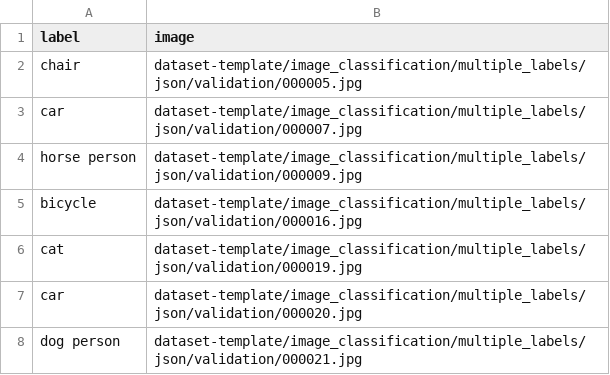
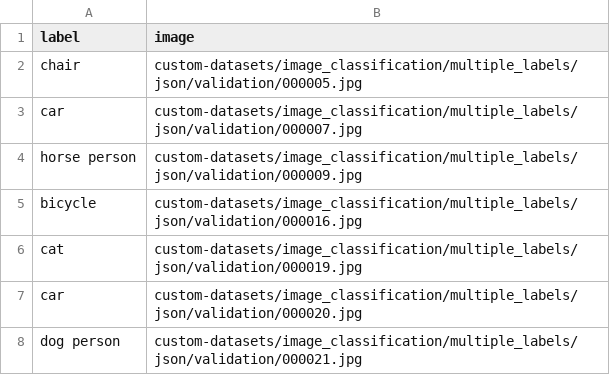
Before and after one commit to automatethem/datasets, a CSV file: image_classification/multiple_labels/json/validation.csv, drawn as a sheet.

Commit message:
Update validation.csv

```diff
--- a/image_classification/multiple_labels/json/validation.csv
+++ b/image_classification/multiple_labels/json/validation.csv
@@ -1,8 +1,8 @@
 label,image
-chair,dataset-template/image_classification/multiple_labels/json/validation/000005.jpg
-car,dataset-template/image_classification/multiple_labels/json/validation/000007.jpg
-horse person,dataset-template/image_classification/multiple_labels/json/validation/000009.jpg
-bicycle,dataset-template/image_classification/multiple_labels/json/validation/000016.jpg
-cat,dataset-template/image_classification/multiple_labels/json/validation/000019.jpg
-car,dataset-template/image_classification/multiple_labels/json/validation/000020.jpg
-dog person,dataset-template/image_classification/multiple_labels/json/validation/000021.jpg
+chair,custom-datasets/image_classification/multiple_labels/json/validation/000005.jpg
+car,custom-datasets/image_classification/multiple_labels/json/validation/000007.jpg
+horse person,custom-datasets/image_classification/multiple_labels/json/validation/000009.jpg
+bicycle,custom-datasets/image_classification/multiple_labels/json/validation/000016.jpg
+cat,custom-datasets/image_classification/multiple_labels/json/validation/000019.jpg
+car,custom-datasets/image_classification/multiple_labels/json/validation/000020.jpg
+dog person,custom-datasets/image_classification/multiple_labels/json/validation/000021.jpg
```
